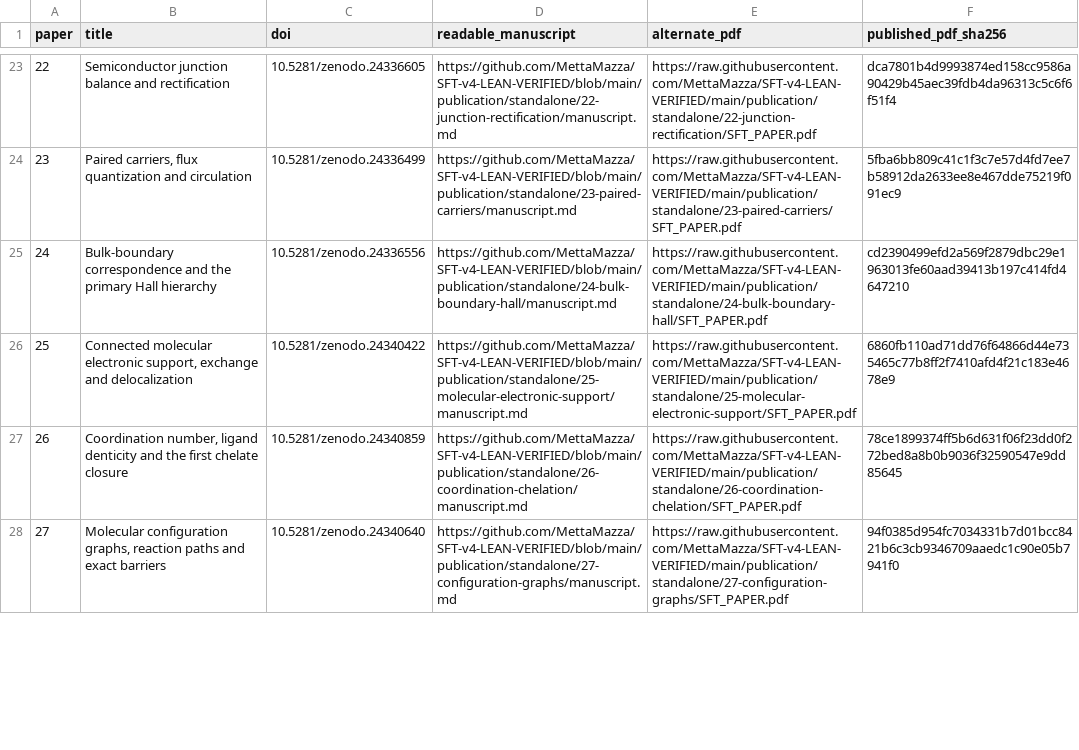
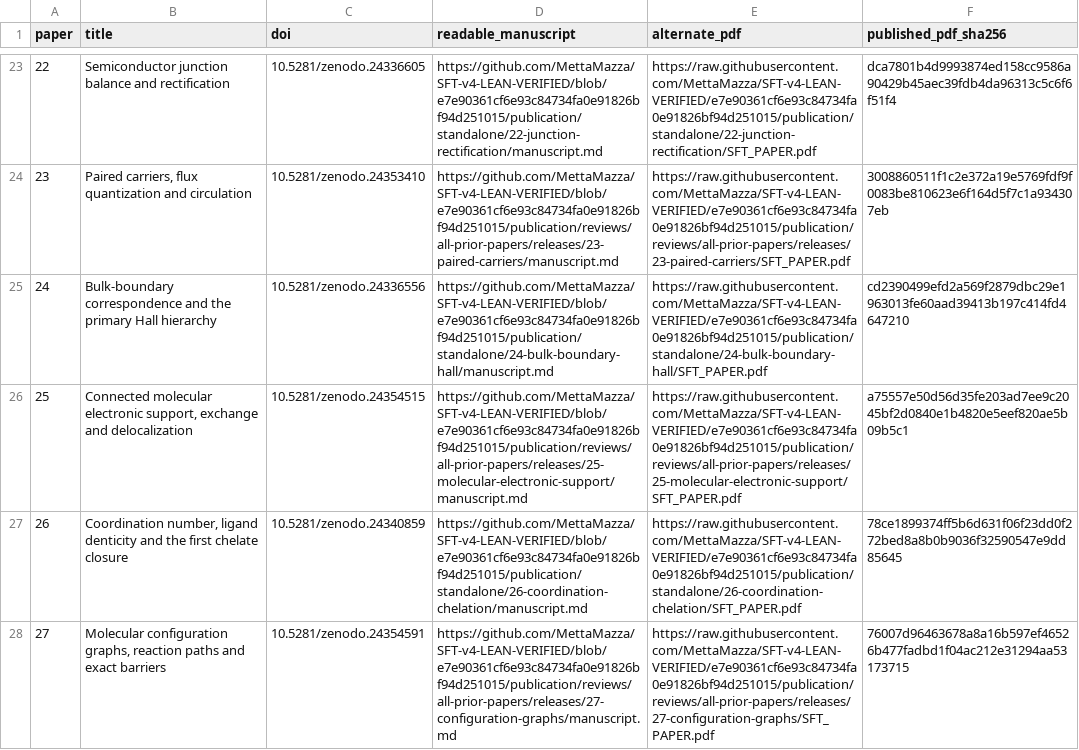
Before and after one commit to MettaMazza/SFT-v4-LEAN-VERIFIED, a TSV file: peer-review/ALTERNATE_PAPER_ACCESS.tsv, drawn as a sheet; only a part is shown, gaps mark what is left out; the diff covers the shown part only.

Commit message:
Refresh all 42 pinned alternate PDFs including 22 revised editions

```diff
--- a/peer-review/ALTERNATE_PAPER_ACCESS.tsv
+++ b/peer-review/ALTERNATE_PAPER_ACCESS.tsv
@@ -23,6 +23,6 @@ paper	title	doi	readable_manuscript	alternate_pdf	published_pdf_sha256
-22	Semiconductor junction balance and rectification	10.5281/zenodo.24336605	https://github.com/MettaMazza/SFT-v4-LEAN-VERIFIED/blob/main/publication/standalone/22-junction-rectification/manuscript.md	https://raw.githubusercontent.com/MettaMazza/SFT-v4-LEAN-VERIFIED/main/publication/standalone/22-junction-rectification/SFT_PAPER.pdf	dca7801b4d9993874ed158cc9586a90429b45aec39fdb4da96313c5c6f6f51f4
-23	Paired carriers, flux quantization and circulation	10.5281/zenodo.24336499	https://github.com/MettaMazza/SFT-v4-LEAN-VERIFIED/blob/main/publication/standalone/23-paired-carriers/manuscript.md	https://raw.githubusercontent.com/MettaMazza/SFT-v4-LEAN-VERIFIED/main/publication/standalone/23-paired-carriers/SFT_PAPER.pdf	5fba6bb809c41c1f3c7e57d4fd7ee7b58912da2633ee8e467dde75219f091ec9
-24	Bulk-boundary correspondence and the primary Hall hierarchy	10.5281/zenodo.24336556	https://github.com/MettaMazza/SFT-v4-LEAN-VERIFIED/blob/main/publication/standalone/24-bulk-boundary-hall/manuscript.md	https://raw.githubusercontent.com/MettaMazza/SFT-v4-LEAN-VERIFIED/main/publication/standalone/24-bulk-boundary-hall/SFT_PAPER.pdf	cd2390499efd2a569f2879dbc29e1963013fe60aad39413b197c414fd4647210
-25	Connected molecular electronic support, exchange and delocalization	10.5281/zenodo.24340422	https://github.com/MettaMazza/SFT-v4-LEAN-VERIFIED/blob/main/publication/standalone/25-molecular-electronic-support/manuscript.md	https://raw.githubusercontent.com/MettaMazza/SFT-v4-LEAN-VERIFIED/main/publication/standalone/25-molecular-electronic-support/SFT_PAPER.pdf	6860fb110ad71dd76f64866d44e735465c77b8ff2f7410afd4f21c183e4678e9
-26	Coordination number, ligand denticity and the first chelate closure	10.5281/zenodo.24340859	https://github.com/MettaMazza/SFT-v4-LEAN-VERIFIED/blob/main/publication/standalone/26-coordination-chelation/manuscript.md	https://raw.githubusercontent.com/MettaMazza/SFT-v4-LEAN-VERIFIED/main/publication/standalone/26-coordination-chelation/SFT_PAPER.pdf	78ce1899374ff5b6d631f06f23dd0f272bed8a8b0b9036f32590547e9dd85645
-27	Molecular configuration graphs, reaction paths and exact barriers	10.5281/zenodo.24340640	https://github.com/MettaMazza/SFT-v4-LEAN-VERIFIED/blob/main/publication/standalone/27-configuration-graphs/manuscript.md	https://raw.githubusercontent.com/MettaMazza/SFT-v4-LEAN-VERIFIED/main/publication/standalone/27-configuration-graphs/SFT_PAPER.pdf	94f0385d954fc7034331b7d01bcc8421b6c3cb9346709aaedc1c90e05b7941f0
+22	Semiconductor junction balance and rectification	10.5281/zenodo.24336605	https://github.com/MettaMazza/SFT-v4-LEAN-VERIFIED/blob/e7e90361cf6e93c84734fa0e91826bf94d251015/publication/standalone/22-junction-rectification/manuscript.md	https://raw.githubusercontent.com/MettaMazza/SFT-v4-LEAN-VERIFIED/e7e90361cf6e93c84734fa0e91826bf94d251015/publication/standalone/22-junction-rectification/SFT_PAPER.pdf	dca7801b4d9993874ed158cc9586a90429b45aec39fdb4da96313c5c6f6f51f4
+23	Paired carriers, flux quantization and circulation	10.5281/zenodo.24353410	https://github.com/MettaMazza/SFT-v4-LEAN-VERIFIED/blob/e7e90361cf6e93c84734fa0e91826bf94d251015/publication/reviews/all-prior-papers/releases/23-paired-carriers/manuscript.md	https://raw.githubusercontent.com/MettaMazza/SFT-v4-LEAN-VERIFIED/e7e90361cf6e93c84734fa0e91826bf94d251015/publication/reviews/all-prior-papers/releases/23-paired-carriers/SFT_PAPER.pdf	3008860511f1c2e372a19e5769fdf9f0083be810623e6f164d5f7c1a934307eb
+24	Bulk-boundary correspondence and the primary Hall hierarchy	10.5281/zenodo.24336556	https://github.com/MettaMazza/SFT-v4-LEAN-VERIFIED/blob/e7e90361cf6e93c84734fa0e91826bf94d251015/publication/standalone/24-bulk-boundary-hall/manuscript.md	https://raw.githubusercontent.com/MettaMazza/SFT-v4-LEAN-VERIFIED/e7e90361cf6e93c84734fa0e91826bf94d251015/publication/standalone/24-bulk-boundary-hall/SFT_PAPER.pdf	cd2390499efd2a569f2879dbc29e1963013fe60aad39413b197c414fd4647210
+25	Connected molecular electronic support, exchange and delocalization	10.5281/zenodo.24354515	https://github.com/MettaMazza/SFT-v4-LEAN-VERIFIED/blob/e7e90361cf6e93c84734fa0e91826bf94d251015/publication/reviews/all-prior-papers/releases/25-molecular-electronic-support/manuscript.md	https://raw.githubusercontent.com/MettaMazza/SFT-v4-LEAN-VERIFIED/e7e90361cf6e93c84734fa0e91826bf94d251015/publication/reviews/all-prior-papers/releases/25-molecular-electronic-support/SFT_PAPER.pdf	a75557e50d56d35fe203ad7ee9c2045bf2d0840e1b4820e5eef820ae5b09b5c1
+26	Coordination number, ligand denticity and the first chelate closure	10.5281/zenodo.24340859	https://github.com/MettaMazza/SFT-v4-LEAN-VERIFIED/blob/e7e90361cf6e93c84734fa0e91826bf94d251015/publication/standalone/26-coordination-chelation/manuscript.md	https://raw.githubusercontent.com/MettaMazza/SFT-v4-LEAN-VERIFIED/e7e90361cf6e93c84734fa0e91826bf94d251015/publication/standalone/26-coordination-chelation/SFT_PAPER.pdf	78ce1899374ff5b6d631f06f23dd0f272bed8a8b0b9036f32590547e9dd85645
+27	Molecular configuration graphs, reaction paths and exact barriers	10.5281/zenodo.24354591	https://github.com/MettaMazza/SFT-v4-LEAN-VERIFIED/blob/e7e90361cf6e93c84734fa0e91826bf94d251015/publication/reviews/all-prior-papers/releases/27-configuration-graphs/manuscript.md	https://raw.githubusercontent.com/MettaMazza/SFT-v4-LEAN-VERIFIED/e7e90361cf6e93c84734fa0e91826bf94d251015/publication/reviews/all-prior-papers/releases/27-configuration-graphs/SFT_PAPER.pdf	76007d96463678a8a16b597ef46526b477fadbd1f04ac212e31294aa53173715
```
Also changed, not shown: 110 edited cells elsewhere in this file.
